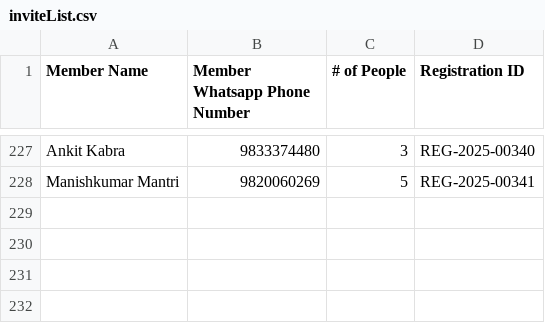
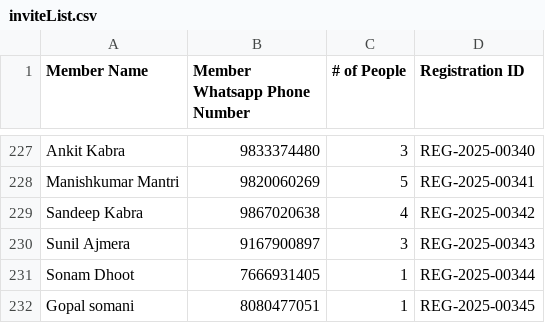
Before and after one commit to maladkshetrasamiti-sketch/maladutsav2025, a CSV file: inviteList.csv, drawn as a sheet; only a part is shown, gaps mark what is left out.

Commit message:
invite update

```diff
--- a/inviteList.csv
+++ b/inviteList.csv
@@ -228 +228,5 @@ Ankit Kabra,9833374480,3,REG-2025-00340
 Manishkumar Mantri,9820060269,5,REG-2025-00341
+Sandeep Kabra,9867020638,4,REG-2025-00342
+Sunil Ajmera,9167900897,3,REG-2025-00343
+Sonam Dhoot,7666931405,1,REG-2025-00344
+Gopal somani,8080477051,1,REG-2025-00345
```
Also changed, not shown: 2 other files.
